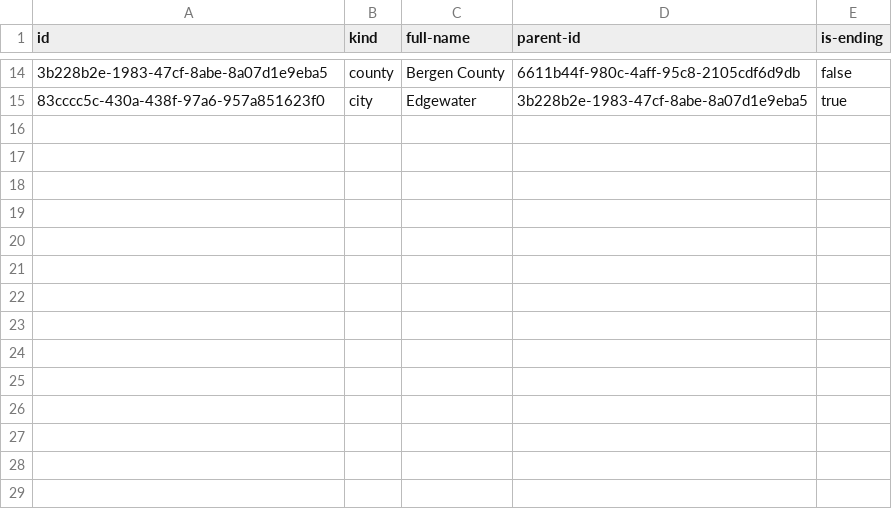
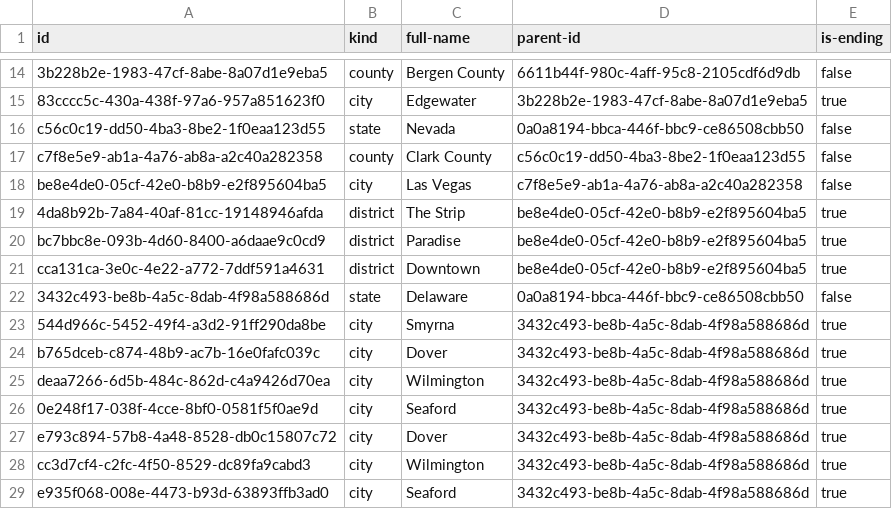
Before and after one commit to darren-mk/arcaneflare, a CSV file: resources/seeds/geos.csv, drawn as a sheet; only a part is shown, gaps mark what is left out; the diff names each change by its address in the sheet, - before the commit and + after, or states it on an @@ line.

```diff
--- a/resources/seeds/geos.csv
+++ b/resources/seeds/geos.csv
+row 16: c56c0c19-dd50-4ba3-8be2-1f0eaa123d55 | state | Nevada | 0a0a8194-bbca-446f-bbc9-ce86508cbb50 | false
+row 17: c7f8e5e9-ab1a-4a76-ab8a-a2c40a282358 | county | Clark County | c56c0c19-dd50-4ba3-8be2-1f0eaa123d55 | false
+row 18: be8e4de0-05cf-42e0-b8b9-e2f895604ba5 | city | Las Vegas | c7f8e5e9-ab1a-4a76-ab8a-a2c40a282358 | false
+row 19: 4da8b92b-7a84-40af-81cc-19148946afda | district | The Strip | be8e4de0-05cf-42e0-b8b9-e2f895604ba5 | true
+row 20: bc7bbc8e-093b-4d60-8400-a6daae9c0cd9 | district | Paradise | be8e4de0-05cf-42e0-b8b9-e2f895604ba5 | true
+row 21: cca131ca-3e0c-4e22-a772-7ddf591a4631 | district | Downtown | be8e4de0-05cf-42e0-b8b9-e2f895604ba5 | true
+row 22: 3432c493-be8b-4a5c-8dab-4f98a588686d | state | Delaware | 0a0a8194-bbca-446f-bbc9-ce86508cbb50 | false
+row 23: 544d966c-5452-49f4-a3d2-91ff290da8be | city | Smyrna | 3432c493-be8b-4a5c-8dab-4f98a588686d | true
+row 24: b765dceb-c874-48b9-ac7b-16e0fafc039c | city | Dover | 3432c493-be8b-4a5c-8dab-4f98a588686d | true
+row 25: deaa7266-6d5b-484c-862d-c4a9426d70ea | city | Wilmington | 3432c493-be8b-4a5c-8dab-4f98a588686d | true
+row 26: 0e248f17-038f-4cce-8bf0-0581f5f0ae9d | city | Seaford | 3432c493-be8b-4a5c-8dab-4f98a588686d | true
+row 27: e793c894-57b8-4a48-8528-db0c15807c72 | city | Dover | 3432c493-be8b-4a5c-8dab-4f98a588686d | true
+row 28: cc3d7cf4-c2fc-4f50-8529-dc89fa9cabd3 | city | Wilmington | 3432c493-be8b-4a5c-8dab-4f98a588686d | true
+row 29: e935f068-008e-4473-b93d-63893ffb3ad0 | city | Seaford | 3432c493-be8b-4a5c-8dab-4f98a588686d | true
```
Also changed, not shown: resources/seeds/places.csv, 9 other files.
